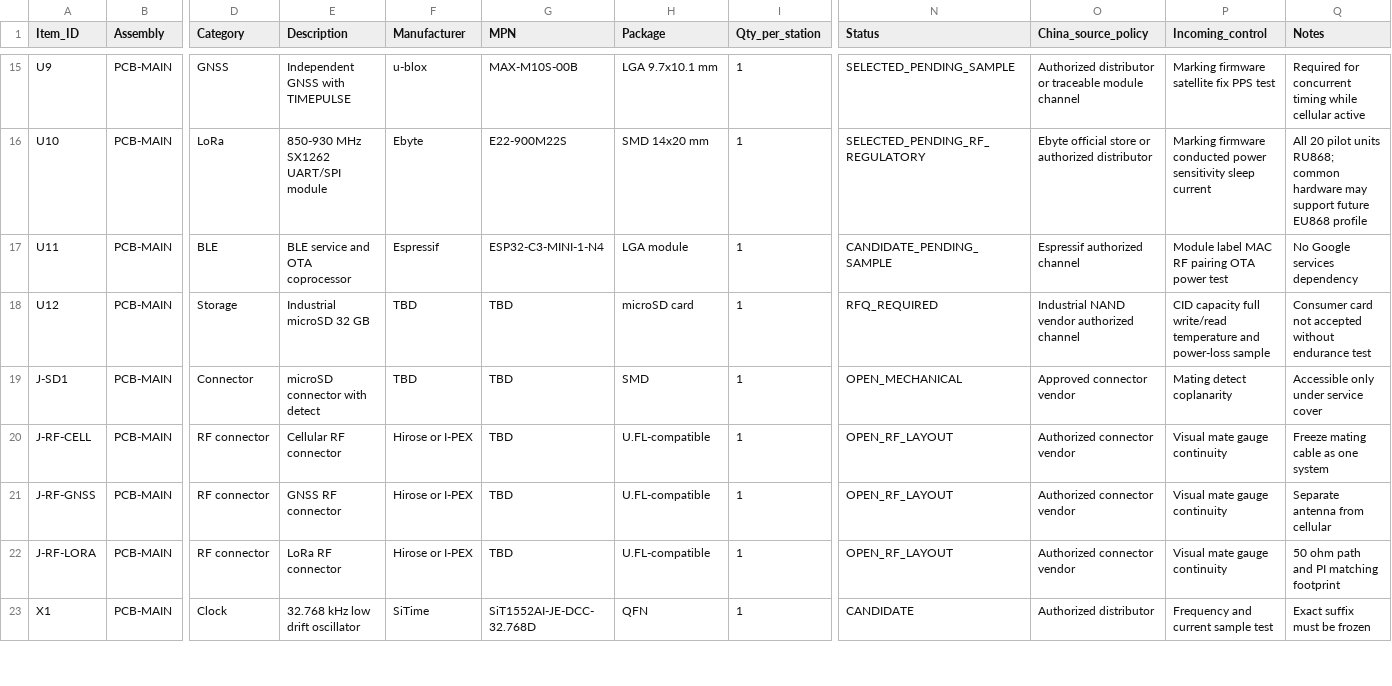
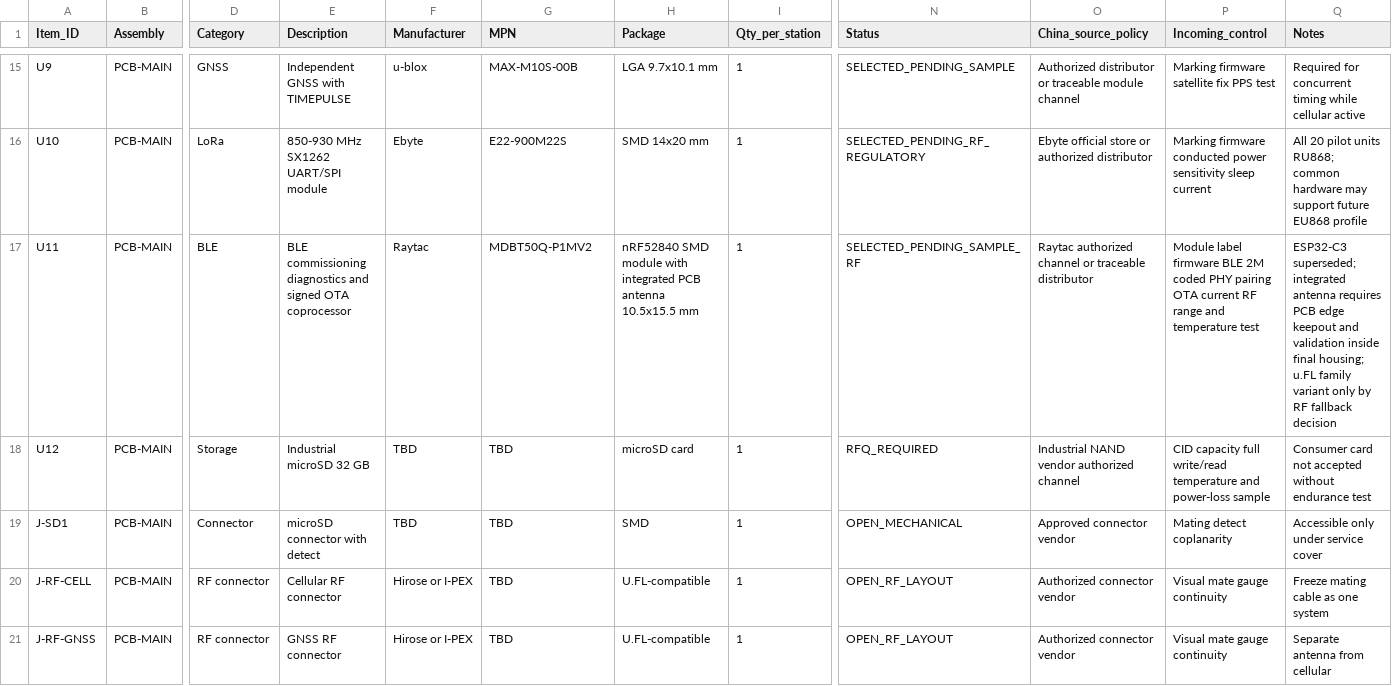
Before and after one commit to skif-ops/rs-zs-bpla, a CSV file: hardware/EVT_PRE_20_BOM_DRAFT.csv, drawn as a sheet; only a part is shown, gaps mark what is left out; the shorter side is filled out with more unchanged rows; the diff names each change by its address in the sheet, - before the commit and + after, or states it on an @@ line.

Commit message:
Replace ESP32-C3 with nRF52840 BLE module in EVT-PRE-20 BOM

```diff
--- a/hardware/EVT_PRE_20_BOM_DRAFT.csv
+++ b/hardware/EVT_PRE_20_BOM_DRAFT.csv
-E17 (Description): BLE service and OTA coprocessor
+E17 (Description): BLE commissioning diagnostics and signed OTA coprocessor
-F17 (Manufacturer): Espressif
+F17 (Manufacturer): Raytac
-G17 (MPN): ESP32-C3-MINI-1-N4
+G17 (MPN): MDBT50Q-P1MV2
-H17 (Package): LGA module
+H17 (Package): nRF52840 SMD module with integrated PCB antenna 10.5x15.5 mm
-N17 (Status): CANDIDATE_PENDING_SAMPLE
+N17 (Status): SELECTED_PENDING_SAMPLE_RF
-O17 (China_source_policy): Espressif authorized channel
+O17 (China_source_policy): Raytac authorized channel or traceable distributor
-P17 (Incoming_control): Module label MAC RF pairing OTA power test
+P17 (Incoming_control): Module label firmware BLE 2M coded PHY pairing OTA current RF range and temperature test
-Q17 (Notes): No Google services dependency
+Q17 (Notes): ESP32-C3 superseded; integrated antenna requires PCB edge keepout and validation inside final housing; u.FL family variant only by RF fallback decision
```
